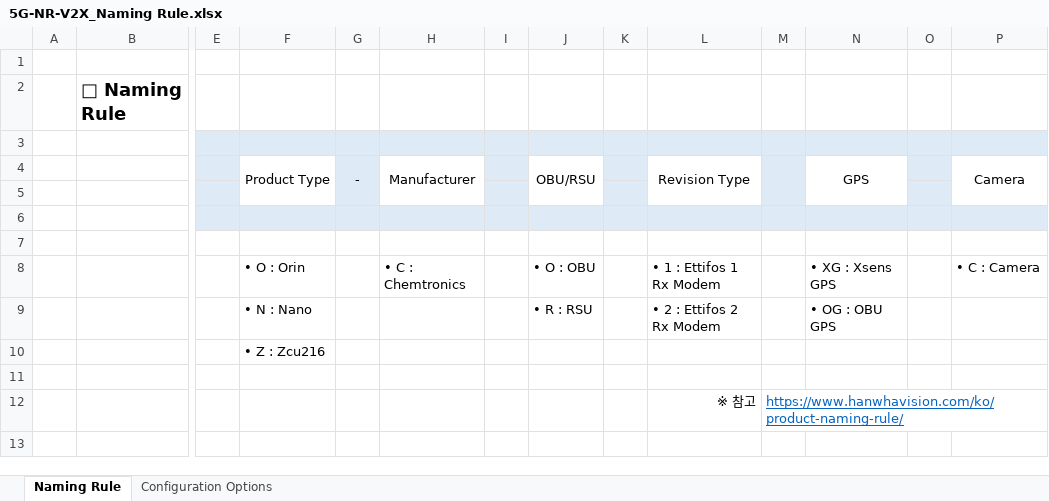
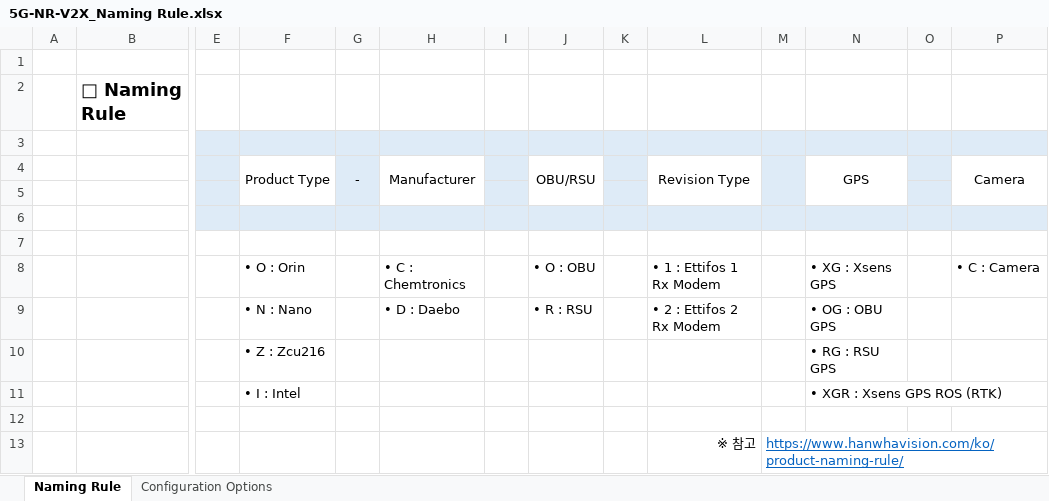
Before and after one commit to sekainokita/athena, an Excel workbook: docs/naming/5G-NR-V2X_Naming Rule.xlsx, sheet Naming Rule, drawn as a sheet; only a part is shown, gaps mark what is left out; values as stored, in another font and other column widths than the file's, no borders; rows hold the shown columns only; the diff names each change by its address in the sheet, - before the commit and + after, or states it on an @@ line.

```diff
--- a/docs/naming/5G-NR-V2X_Naming Rule.xlsx (sheet Naming Rule)
+++ b/docs/naming/5G-NR-V2X_Naming Rule.xlsx (sheet Naming Rule)
-H9 (Manufacturer): (empty)
+H9 (Manufacturer): • D : Daebo
-N10 (GPS): (empty)
+N10 (GPS): • RG : RSU GPS
+row 11:  |  |  | • I : Intel |  |  |  |  |  |  |  | • XGR : Xsens GPS ROS (RTK)
```
Also changed, not shown: sheet Configuration Options, 4 other files.
